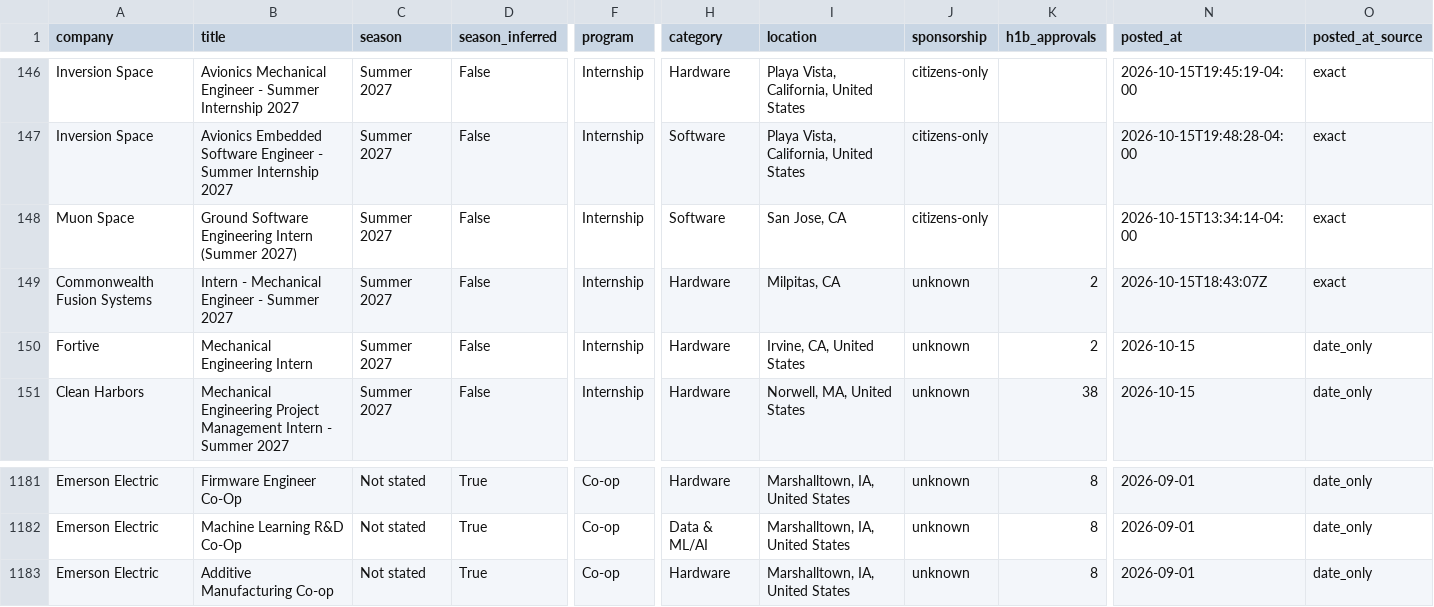
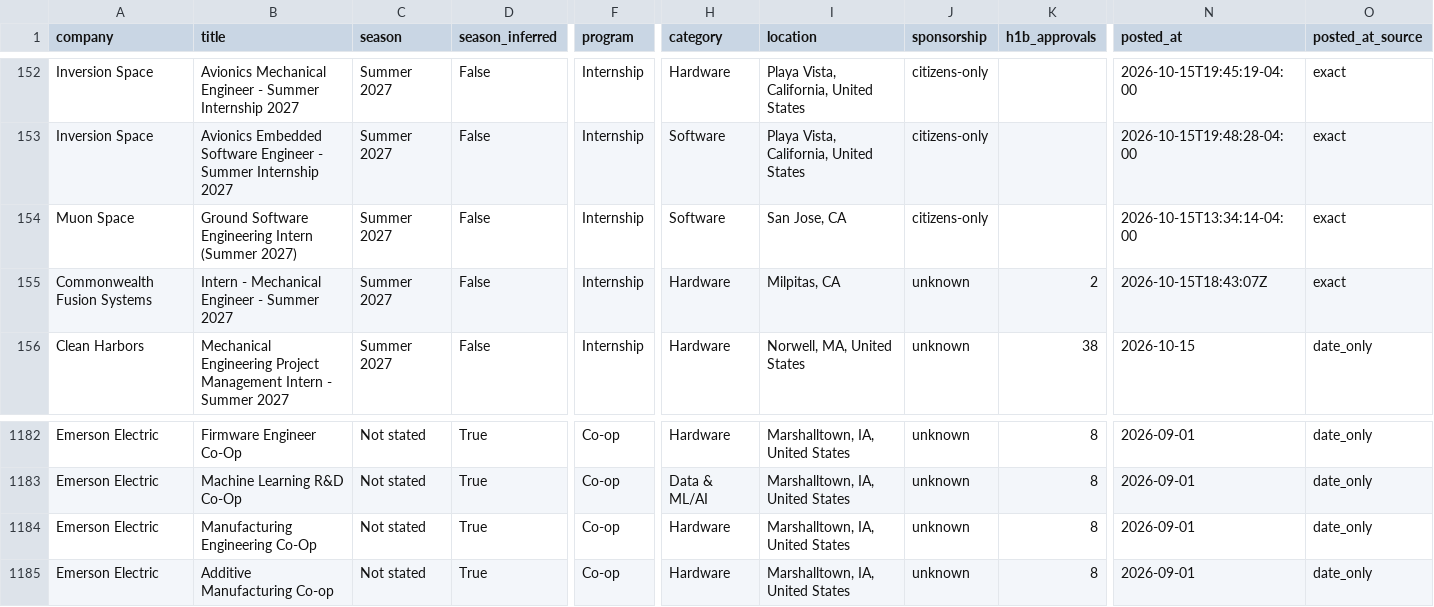
Before and after one commit to HeyIniHere/Automated-List-Of-Summer-2027-and-Fall-2026-MechEng-Internships, a CSV file: data/internships.csv, drawn as a sheet; only a part is shown, gaps mark what is left out; removed rows and columns are numbered as before the commit, all else as after; rows hold the shown columns only; the diff covers the shown part only; the diff names each change by its address in the sheet, - before the commit and + after, or states it on an @@ line.

```diff
--- a/data/internships.csv
+++ b/data/internships.csv
-row 150: Fortive | Mechanical Engineering Intern | Summer 2027 | False | Internship | Hardware | Irvine, CA, United States | unknown | 2 | 2026-10-15 | date_only
+row 1184: Emerson Electric | Manufacturing Engineering Co-Op | Not stated | True | Co-op | Hardware | Marshalltown, IA, United States | unknown | 8 | 2026-09-01 | date_only
```
Also changed, not shown: 6 added rows and 4 removed rows elsewhere in this file, docs/internships.csv, 15 other files.
